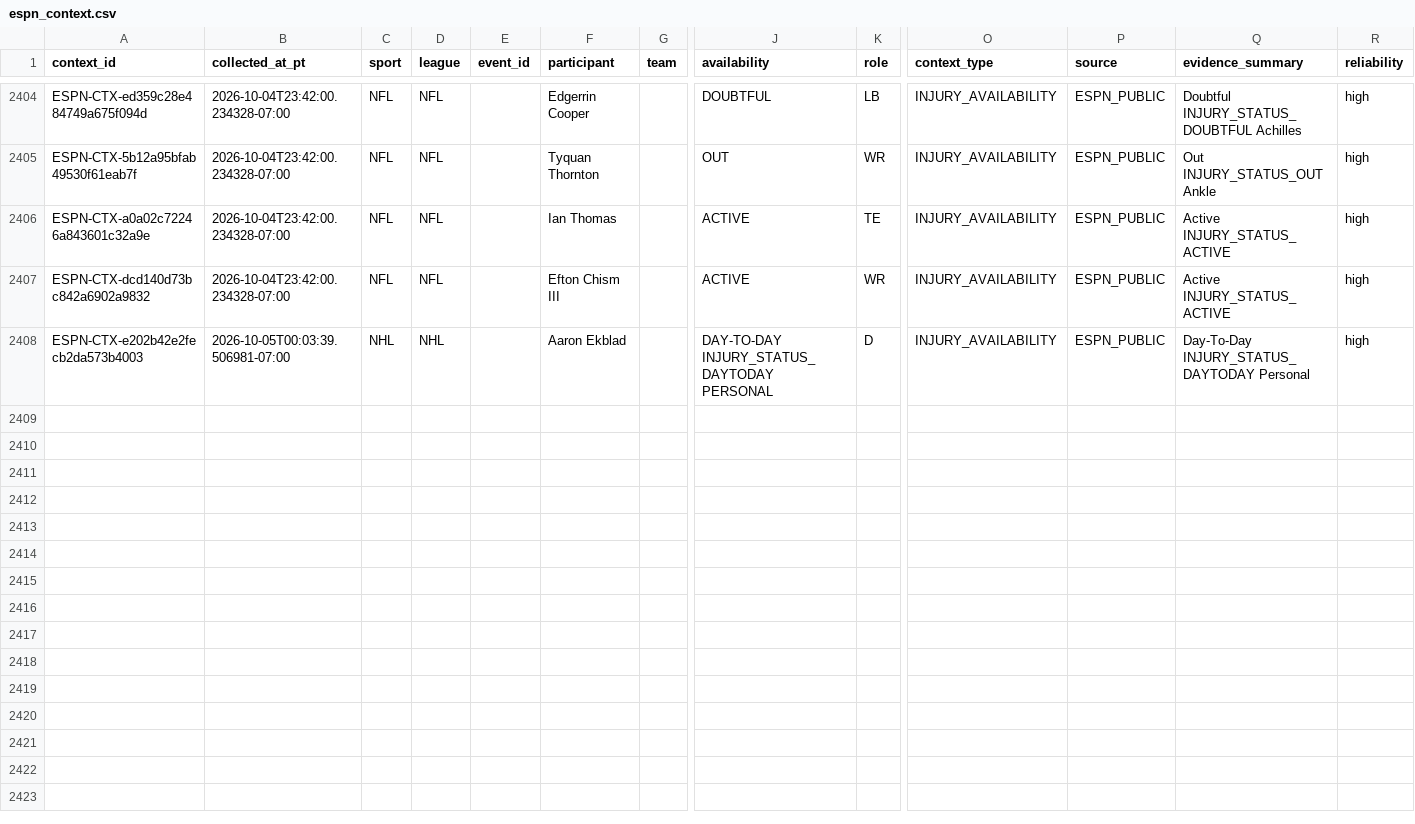
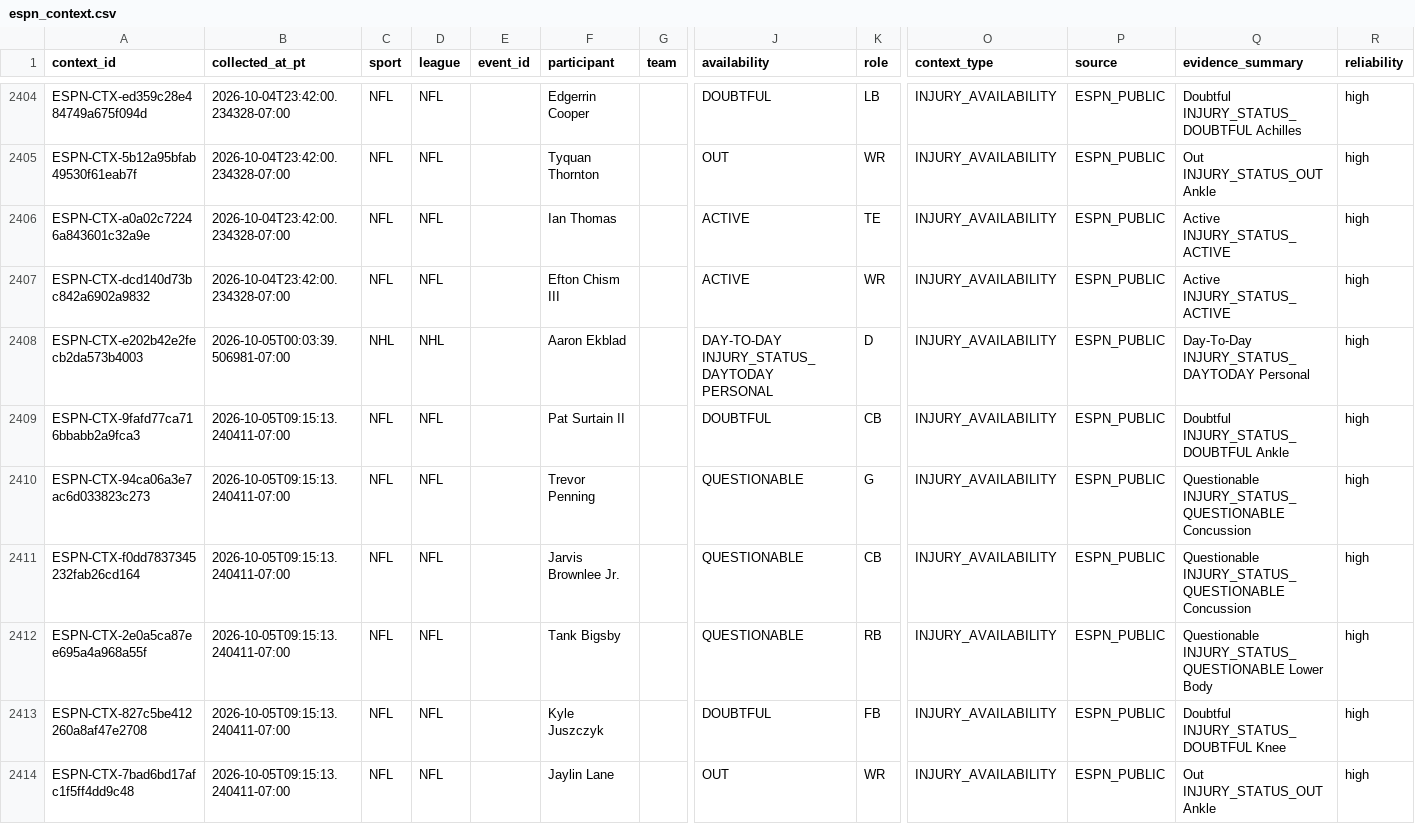
Before and after one commit to JordonNes/JordonNes.github.io, a CSV file: data/espn_context.csv, drawn as a sheet; only a part is shown, gaps mark what is left out; rows hold the shown columns only; the diff covers the shown part only; the diff names each change by its address in the sheet, - before the commit and + after, or states it on an @@ line.

```diff
--- a/data/espn_context.csv
+++ b/data/espn_context.csv
+row 2409: ESPN-CTX-9fafd77ca716bbabb2a9fca3 | 2026-10-05T09:15:13.240411-07:00 | NFL | NFL |  | Pat Surtain II |  | DOUBTFUL | CB | INJURY_AVAILABILITY | ESPN_PUBLIC | Doubtful INJURY_STATUS_DOUBTFUL Ankle | high
+row 2410: ESPN-CTX-94ca06a3e7ac6d033823c273 | 2026-10-05T09:15:13.240411-07:00 | NFL | NFL |  | Trevor Penning |  | QUESTIONABLE | G | INJURY_AVAILABILITY | ESPN_PUBLIC | Questionable INJURY_STATUS_QUESTIONABLE Concussion | high
+row 2411: ESPN-CTX-f0dd7837345232fab26cd164 | 2026-10-05T09:15:13.240411-07:00 | NFL | NFL |  | Jarvis Brownlee Jr. |  | QUESTIONABLE | CB | INJURY_AVAILABILITY | ESPN_PUBLIC | Questionable INJURY_STATUS_QUESTIONABLE Concussion | high
+row 2412: ESPN-CTX-2e0a5ca87ee695a4a968a55f | 2026-10-05T09:15:13.240411-07:00 | NFL | NFL |  | Tank Bigsby |  | QUESTIONABLE | RB | INJURY_AVAILABILITY | ESPN_PUBLIC | Questionable INJURY_STATUS_QUESTIONABLE Lower Body | high
+row 2413: ESPN-CTX-827c5be412260a8af47e2708 | 2026-10-05T09:15:13.240411-07:00 | NFL | NFL |  | Kyle Juszczyk |  | DOUBTFUL | FB | INJURY_AVAILABILITY | ESPN_PUBLIC | Doubtful INJURY_STATUS_DOUBTFUL Knee | high
+row 2414: ESPN-CTX-7bad6bd17afc1f5ff4dd9c48 | 2026-10-05T09:15:13.240411-07:00 | NFL | NFL |  | Jaylin Lane |  | OUT | WR | INJURY_AVAILABILITY | ESPN_PUBLIC | Out INJURY_STATUS_OUT Ankle | high
```
Also changed, not shown: 5 added rows elsewhere in this file, 22 other files.
